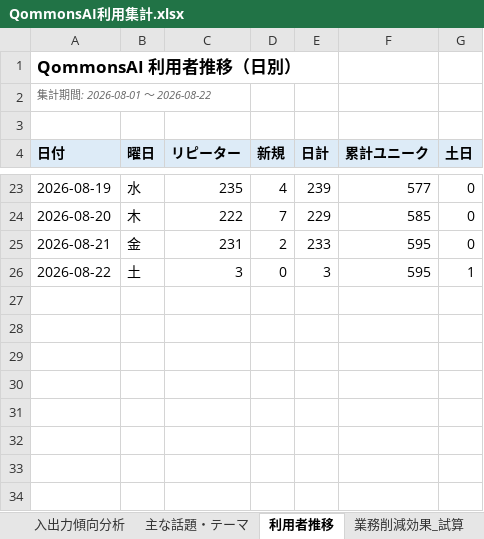
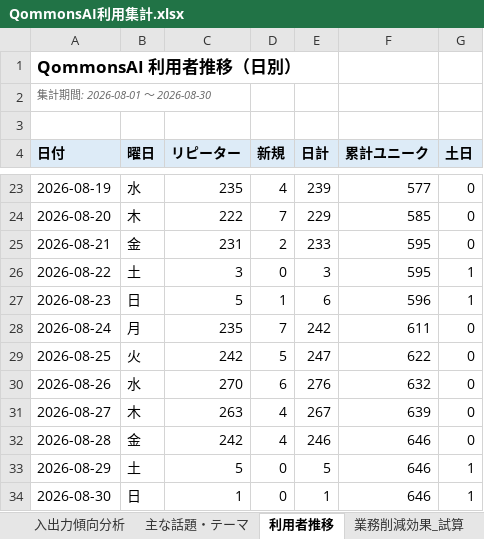
Before and after one commit to pikaring/claude-code, an Excel workbook: QommonsAI利用集計.xlsx, sheet 利用者推移, drawn as a sheet; only a part is shown, gaps mark what is left out; values as stored, in another font and other column widths than the file's, no borders; the diff names each change by its address in the sheet, - before the commit and + after, or states it on an @@ line.

```diff
--- a/QommonsAI利用集計.xlsx (sheet 利用者推移)
+++ b/QommonsAI利用集計.xlsx (sheet 利用者推移)
-A2 (日付): 集計期間: 2026-08-01 〜 2026-08-22
+A2 (日付): 集計期間: 2026-08-01 〜 2026-08-30
+row 27: 2026-08-23 | 日 | 5 | 1 | 6 | 596 | 1
+row 28: 2026-08-24 | 月 | 235 | 7 | 242 | 611 | 0
+row 29: 2026-08-25 | 火 | 242 | 5 | 247 | 622 | 0
+row 30: 2026-08-26 | 水 | 270 | 6 | 276 | 632 | 0
+row 31: 2026-08-27 | 木 | 263 | 4 | 267 | 639 | 0
+row 32: 2026-08-28 | 金 | 242 | 4 | 246 | 646 | 0
+row 33: 2026-08-29 | 土 | 5 | 0 | 5 | 646 | 1
+row 34: 2026-08-30 | 日 | 1 | 0 | 1 | 646 | 1
```
Also changed, not shown: sheet 個人別集計, sheet 部署別集計, sheet 課別文字数TOP3, sheet 対応表（メール↔氏名部署）, sheet 入出力傾向分析, sheet 時間帯・曜日別集計, 3 more sheets, reports/QommonsAI利用集計_2026-08.xlsx, 2 other files.
